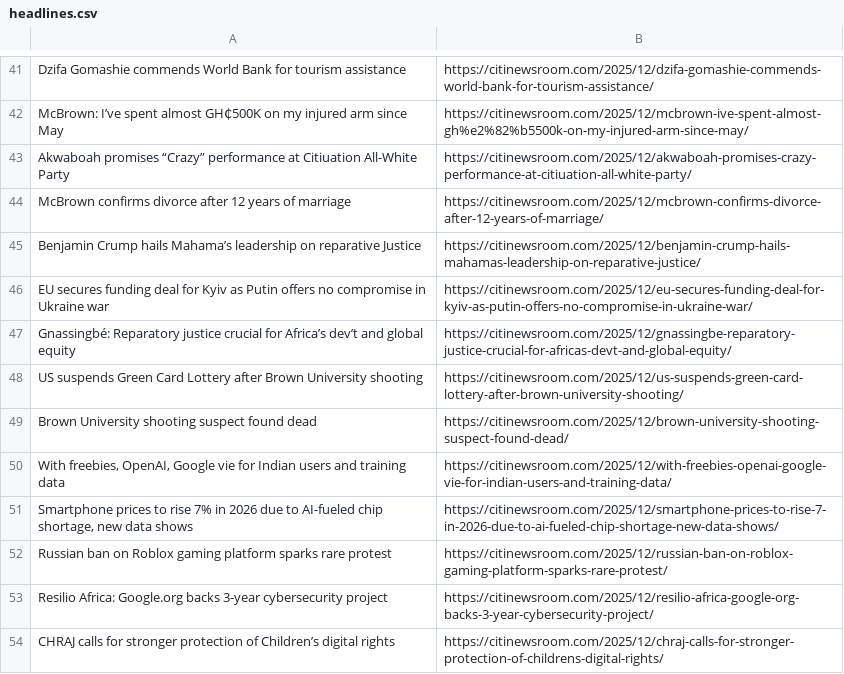
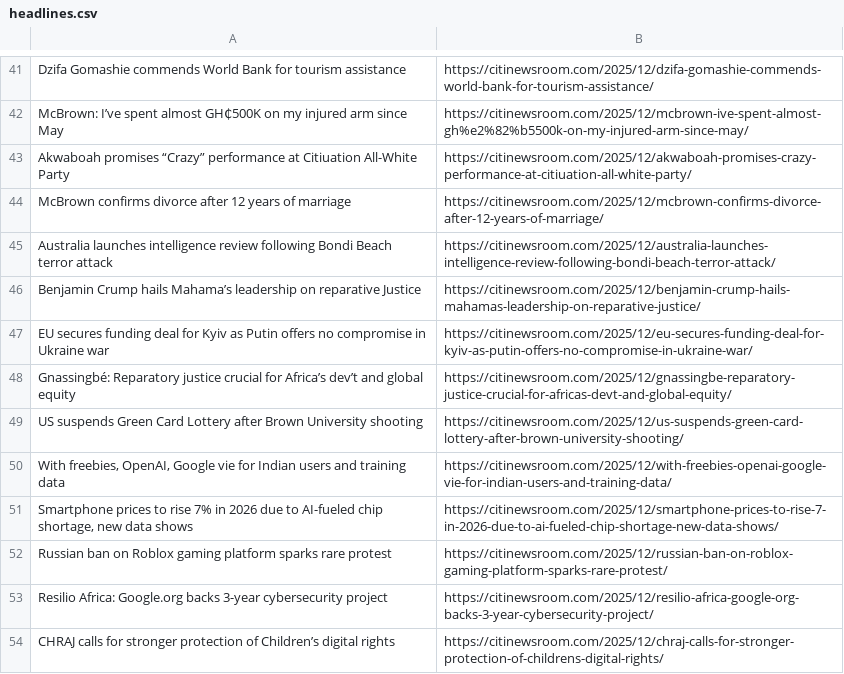
Before and after one commit to Annerquaye/citi-scraper, a CSV file: data/headlines.csv, drawn as a sheet; only a part is shown, gaps mark what is left out; the diff covers the shown part only.

```diff
--- a/data/headlines.csv
+++ b/data/headlines.csv
@@ -44,2 +44,3 @@ Akwaboah promises “Crazy” performance at Citiuation All-White Party,https://
 McBrown confirms divorce after 12 years of marriage,https://citinewsroom.com/2025/12/mcbrown-confirms-divorce-after-12-years-of-marriage/
+Australia launches intelligence review following Bondi Beach terror attack,https://citinewsroom.com/2025/12/australia-launches-intelligence-review-following-bondi-beach-terror-attack/
 Benjamin Crump hails Mahama’s leadership on reparative Justice,https://citinewsroom.com/2025/12/benjamin-crump-hails-mahamas-leadership-on-reparative-justice/
@@ -48,3 +49,2 @@ Gnassingbé: Reparatory justice crucial for Africa’s dev’t and global equity
 US suspends Green Card Lottery after Brown University shooting,https://citinewsroom.com/2025/12/us-suspends-green-card-lottery-after-brown-university-shooting/
-Brown University shooting suspect found dead,https://citinewsroom.com/2025/12/brown-university-shooting-suspect-found-dead/
 "With freebies, OpenAI, Google vie for Indian users and training data",https://citinewsroom.com/2025/12/with-freebies-openai-google-vie-for-indian-users-and-training-data/
```
Also changed, not shown: 27 added rows and 27 removed rows elsewhere in this file.
